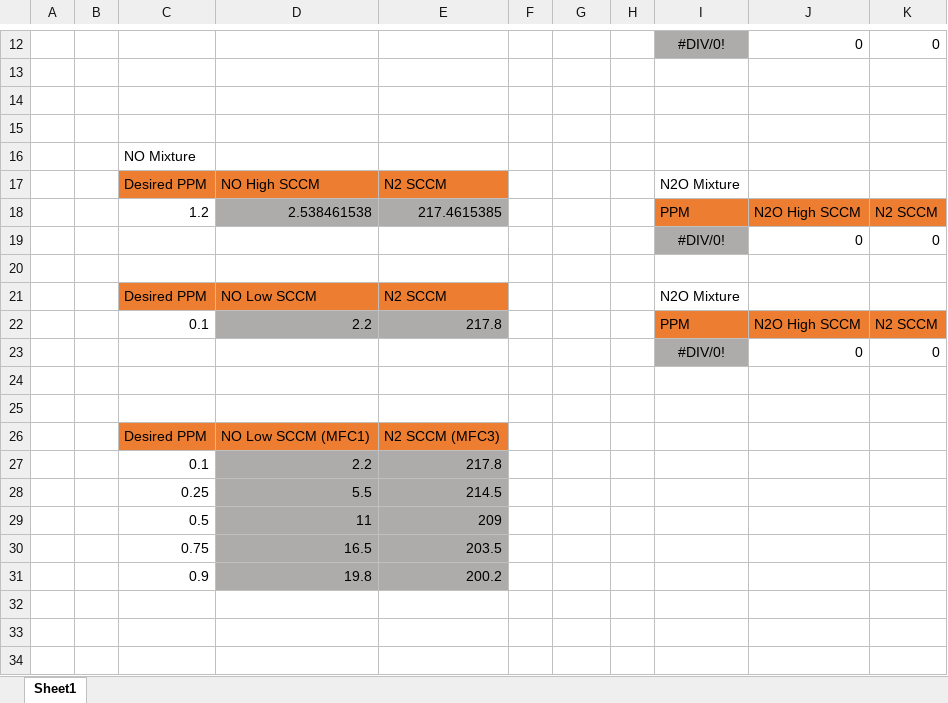
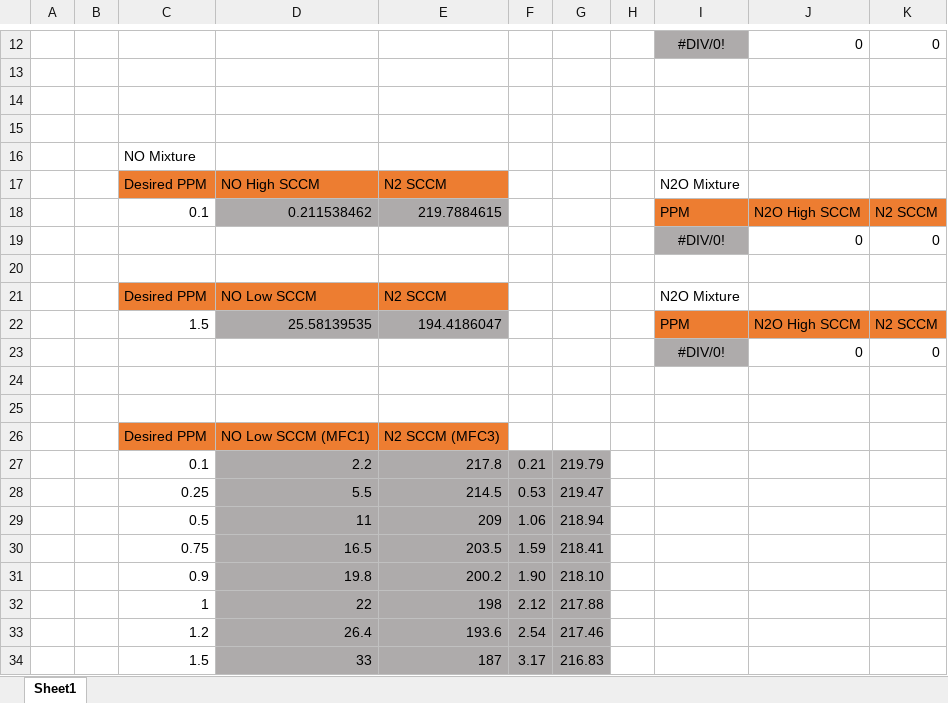
Before and after one commit to anuscheh/SCUID-APL, an Excel workbook: MFC_Tests/MFC_Flow_Files/FlowConcentrationCalculator.xlsx, sheet Sheet1, drawn as a sheet; only a part is shown, gaps mark what is left out; values as stored, in another font and other column widths than the file's, no borders; the diff names each change by its address in the sheet, - before the commit and + after, or states it on an @@ line.

Commit message:
Update FlowConcentrationCalculator.xlsx

```diff
--- a/MFC_Tests/MFC_Flow_Files/FlowConcentrationCalculator.xlsx (sheet Sheet1)
+++ b/MFC_Tests/MFC_Flow_Files/FlowConcentrationCalculator.xlsx (sheet Sheet1)
-C18: 1.2
+C18: 0.1
-D18: 2.538461538
+D18: 0.211538462
-E18: 217.4615385
+E18: 219.7884615
-C22: 0.1
+C22: 1.5
-D22: 2.2
+D22: 25.58139535
-E22: 217.8
+E22: 194.4186047
-F27: (empty)
+F27: 0.21
-F27:G31 fill: none
+F27:G31 fill: #AEABAB
-G27: (empty)
+G27: 219.79
-F28: (empty)
+F28: 0.53
-G28: (empty)
+G28: 219.47
-F29: (empty)
+F29: 1.06
-G29: (empty)
+G29: 218.94
-F30: (empty)
+F30: 1.59
-G30: (empty)
+G30: 218.41
-F31: (empty)
+F31: 1.90
-G31: (empty)
+G31: 218.10
+row 32:  |  | 1 | 22 | 198 | 2.12 | 217.88
+row 33:  |  | 1.2 | 26.4 | 193.6 | 2.54 | 217.46
+row 34:  |  | 1.5 | 33 | 187 | 3.17 | 216.83
```
